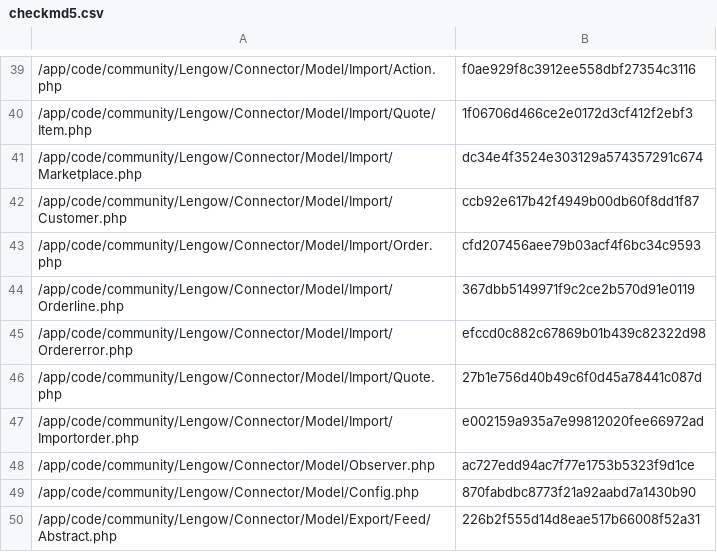
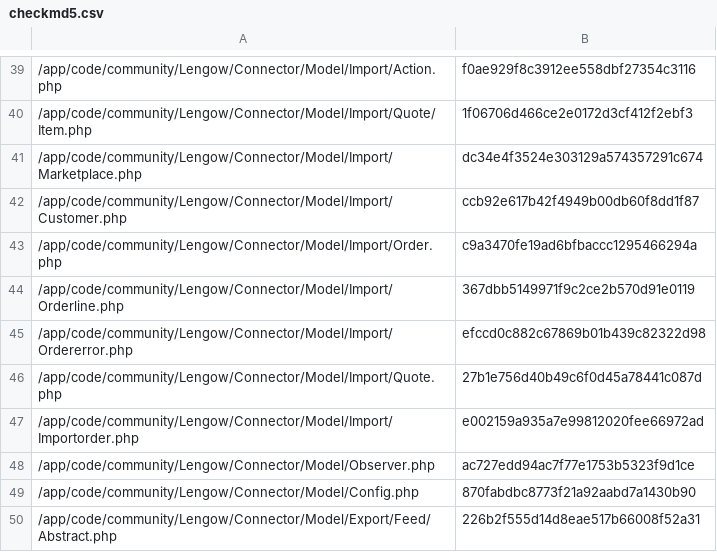
Before and after one commit to lengow/plugin-magento, a CSV file: app/code/community/Lengow/Connector/etc/checkmd5.csv, drawn as a sheet; only a part is shown, gaps mark what is left out.

```diff
--- a/app/code/community/Lengow/Connector/etc/checkmd5.csv
+++ b/app/code/community/Lengow/Connector/etc/checkmd5.csv
@@ -42,3 +42,3 @@
 /app/code/community/Lengow/Connector/Model/Import/Customer.php|ccb92e617b42f4949b00db60f8dd1f87
-/app/code/community/Lengow/Connector/Model/Import/Order.php|cfd207456aee79b03acf4f6bc34c9593
+/app/code/community/Lengow/Connector/Model/Import/Order.php|c9a3470fe19ad6bfbaccc1295466294a
 /app/code/community/Lengow/Connector/Model/Import/Orderline.php|367dbb5149971f9c2ce2b570d91e0119
```
Also changed, not shown: 1 other file.
